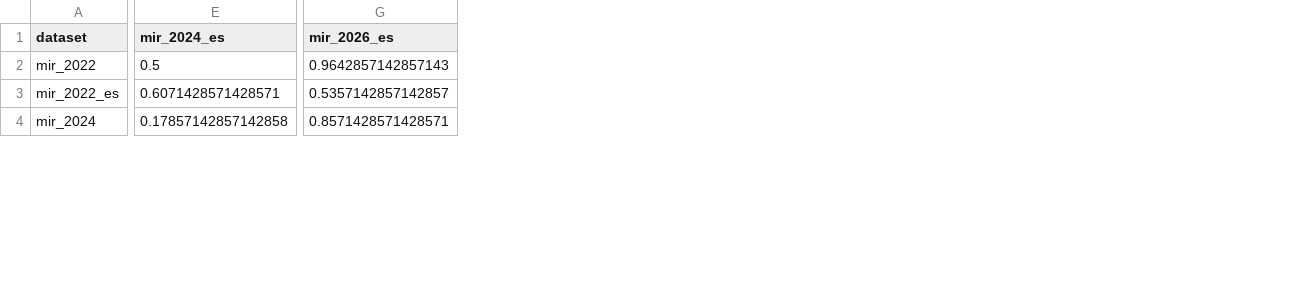
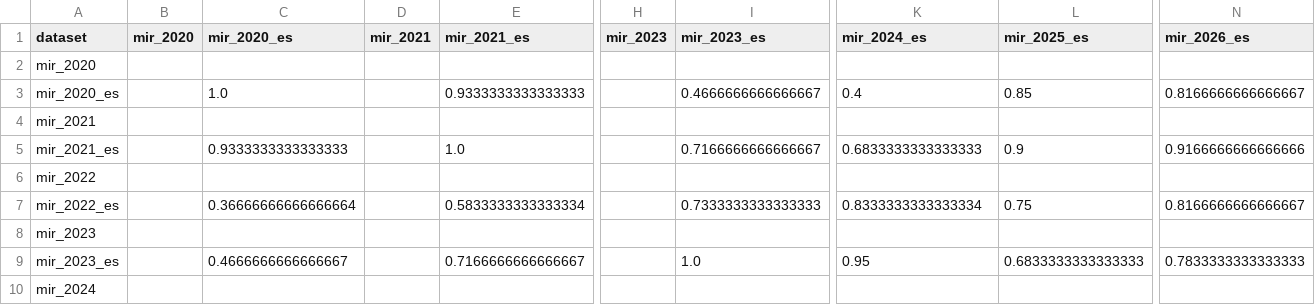
Before and after one commit to MaxJ-03/Beyond_the_Score, a CSV file: results/analysis/rank_correlations.csv, drawn as a sheet; only a part is shown, gaps mark what is left out; addresses are those after the commit; rows hold the shown columns only; the diff covers the shown part only; the diff names each change by its address in the sheet, - before the commit and + after, or states it on an @@ line.

```diff
--- a/results/analysis/rank_correlations.csv
+++ b/results/analysis/rank_correlations.csv
+column B (mir_2020), empty
+column C (mir_2020_es), row 7: 0.36666666666666664
+column D (mir_2021), empty
+column E (mir_2021_es), row 7: 0.5833333333333334
+column H (mir_2023), empty
+column I (mir_2023_es), row 7: 0.7333333333333333
+column L (mir_2025_es), row 7: 0.75
+row 2: mir_2020
+row 3: mir_2020_es |  | 1.0 |  | 0.9333333333333333 |  | 0.4666666666666667 | 0.4 | 0.85 | 0.8166666666666667
+row 4: mir_2021
+row 5: mir_2021_es |  | 0.9333333333333333 |  | 1.0 |  | 0.7166666666666667 | 0.6833333333333333 | 0.9 | 0.9166666666666666
-K6 (mir_2024_es): 0.5
+K6 (mir_2024_es): (empty)
-N6 (mir_2026_es): 0.9642857142857143
+N6 (mir_2026_es): (empty)
-K7 (mir_2024_es): 0.6071428571428571
+K7 (mir_2024_es): 0.8333333333333334
-N7 (mir_2026_es): 0.5357142857142857
+N7 (mir_2026_es): 0.8166666666666667
+row 8: mir_2023
+row 9: mir_2023_es |  | 0.4666666666666667 |  | 0.7166666666666667 |  | 1.0 | 0.95 | 0.6833333333333333 | 0.7833333333333333
-K10 (mir_2024_es): 0.17857142857142858
+K10 (mir_2024_es): (empty)
-N10 (mir_2026_es): 0.8571428571428571
+N10 (mir_2026_es): (empty)
```
Also changed, not shown: 1 added row and 27 edited cells elsewhere in this file, results/analysis/exam_shift.csv, results/analysis/rankings.csv, 14 other files.
